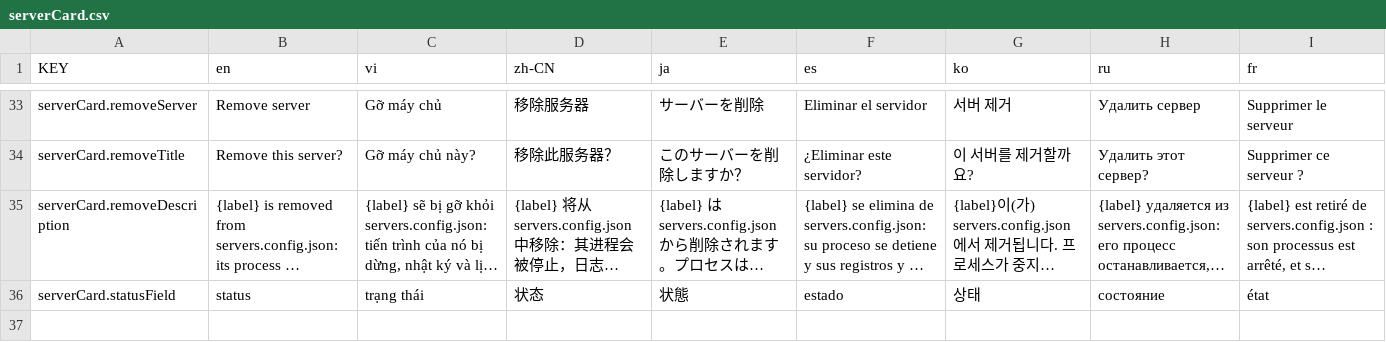
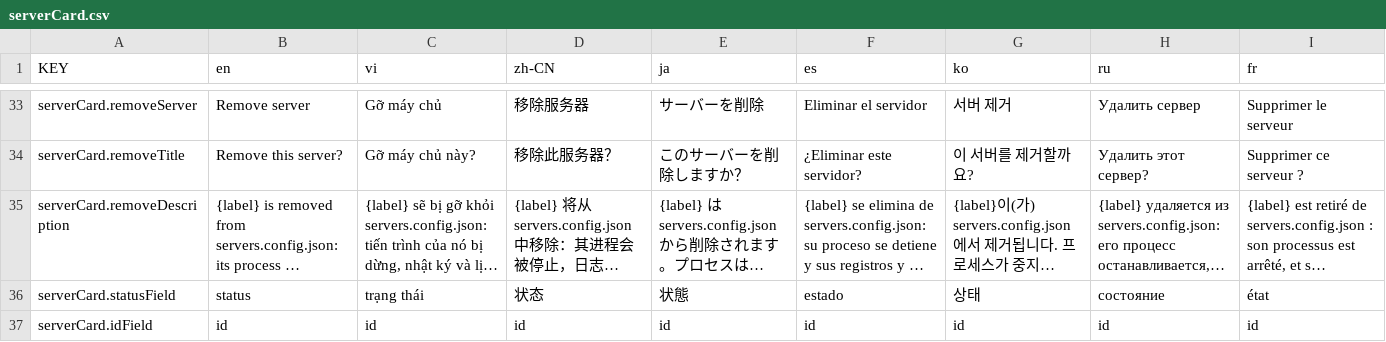
Before and after one commit to NamesMT/home-hosted, a CSV file: uis/stock/i18n/sheets/serverCard.csv, drawn as a sheet; only a part is shown, gaps mark what is left out; long unchanged cells end in …; rows hold the shown columns only; the diff names each change by its address in the sheet, - before the commit and + after, or states it on an @@ line.

```diff
--- a/uis/stock/i18n/sheets/serverCard.csv
+++ b/uis/stock/i18n/sheets/serverCard.csv
+row 37: serverCard.idField | id | id | id | id | id | id | id | id
```
Also changed, not shown: uis/stock/i18n/sheets/common.csv, uis/stock/i18n/sheets/host.csv, 10 other files.
